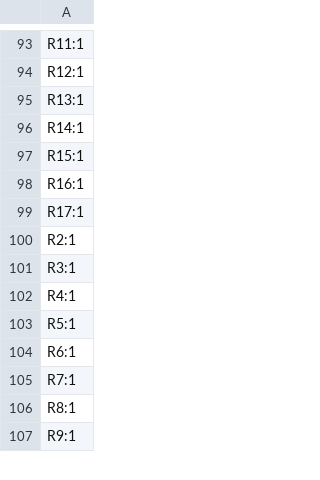
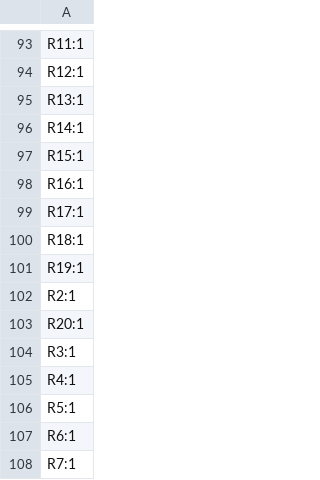
Before and after one commit to revk/ESP32-GFX, a CSV file: PCB/EPD75/production/designators.csv, drawn as a sheet; only a part is shown, gaps mark what is left out; the shorter side is filled out with more unchanged rows.

```diff
--- a/PCB/EPD75/production/designators.csv
+++ b/PCB/EPD75/production/designators.csv
@@ -99,3 +99,6 @@ R16:1
 R17:1
+R18:1
+R19:1
 R2:1
+R20:1
 R3:1
```
Also changed, not shown: PCB/EPD75/production/bom.csv, PCB/EPD75/production/positions.csv, 5 other files.
